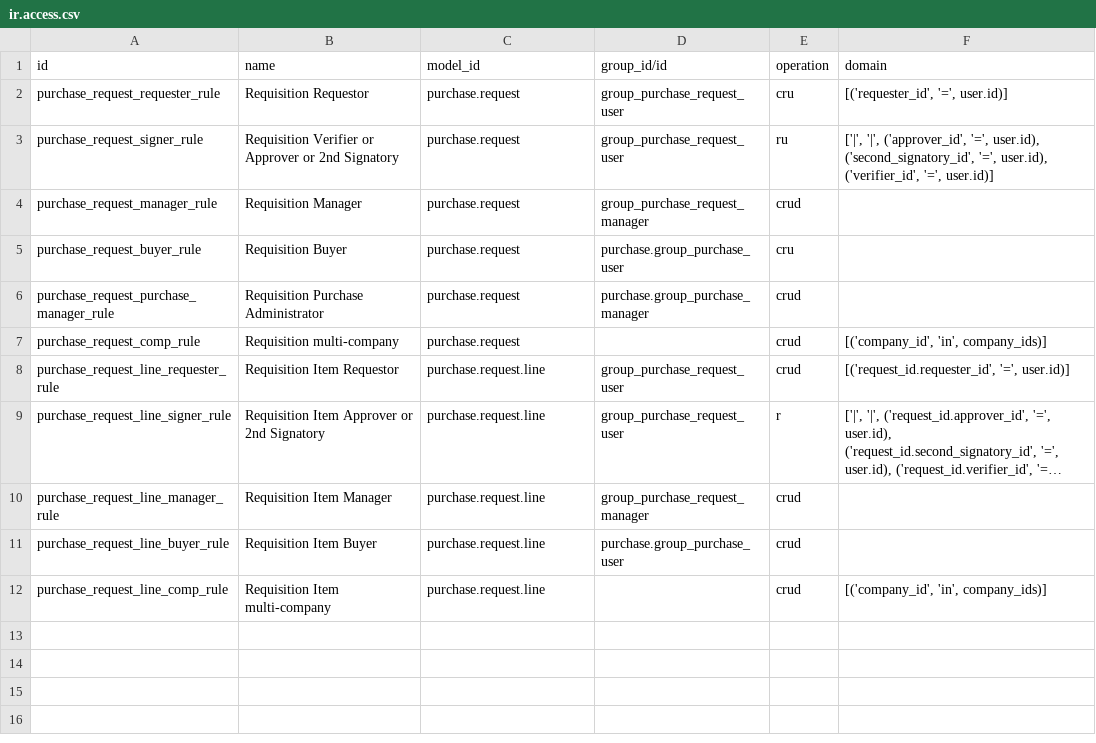
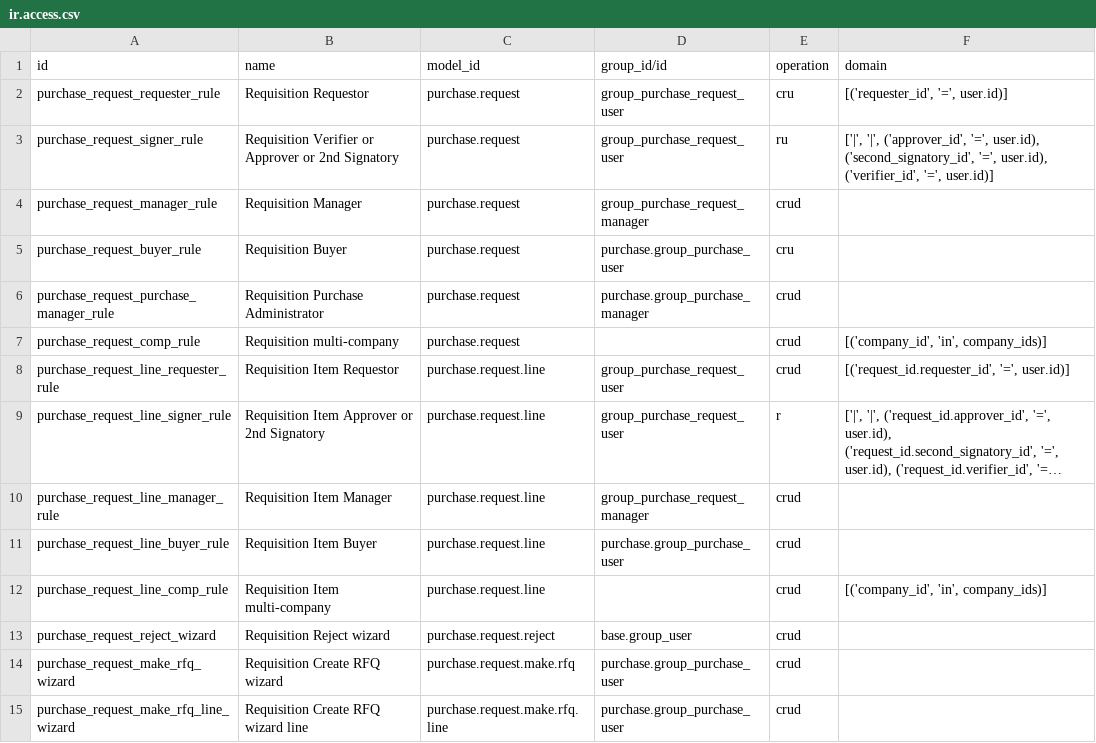
Before and after one commit to Abdicodex/odoo-addons, a CSV file: purchase_request_rfq/security/ir.access.csv, drawn as a sheet; long unchanged cells end in …; the diff names each change by its address in the sheet, - before the commit and + after, or states it on an @@ line.

```diff
--- a/purchase_request_rfq/security/ir.access.csv
+++ b/purchase_request_rfq/security/ir.access.csv
+row 13: purchase_request_reject_wizard | Requisition Reject wizard | purchase.request.reject | base.group_user | crud
+row 14: purchase_request_make_rfq_wizard | Requisition Create RFQ wizard | purchase.request.make.rfq | purchase.group_purchase_user | crud
+row 15: purchase_request_make_rfq_line_wizard | Requisition Create RFQ wizard line | purchase.request.make.rfq.line | purchase.group_purchase_user | crud
```
